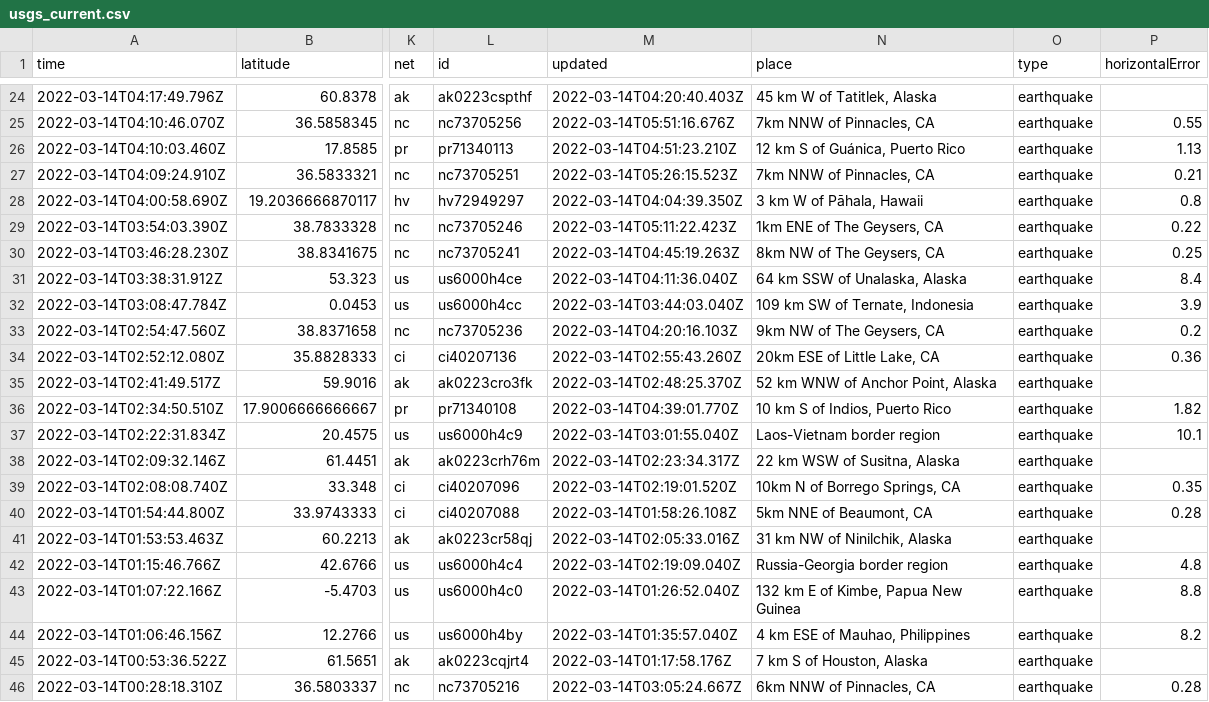
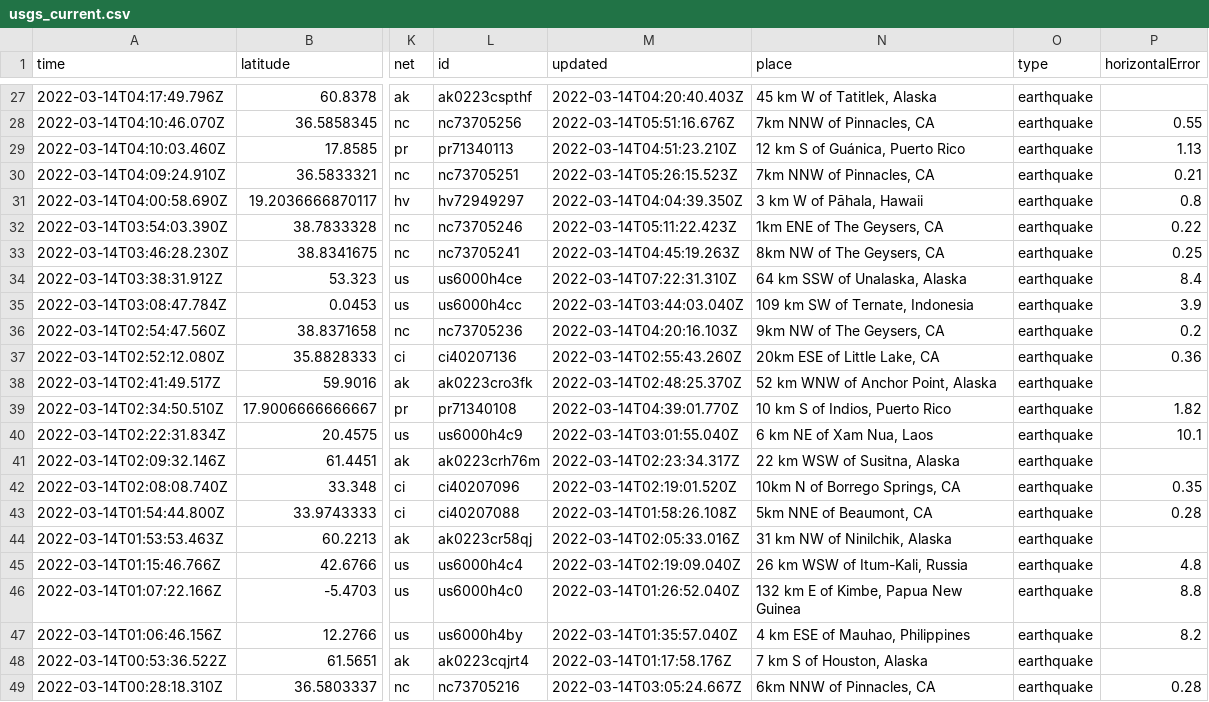
Before and after one commit to jakeneenan/nicar22-github-actions, a CSV file: usgs_current.csv, drawn as a sheet; only a part is shown, gaps mark what is left out; addresses are those after the commit; the diff covers the shown part only; the diff names each change by its address in the sheet, - before the commit and + after, or states it on an @@ line.

```diff
--- a/usgs_current.csv
+++ b/usgs_current.csv
-M34 (updated): 2022-03-14T04:11:36.040Z
+M34 (updated): 2022-03-14T07:22:31.310Z
-N40 (place): Laos-Vietnam border region
+N40 (place): 6 km NE of Xam Nua, Laos
-N45 (place): Russia-Georgia border region
+N45 (place): 26 km WSW of Itum-Kali, Russia
```
Also changed, not shown: 3 added rows, 2 removed rows and 6 edited cells elsewhere in this file, usgs_main.csv.
